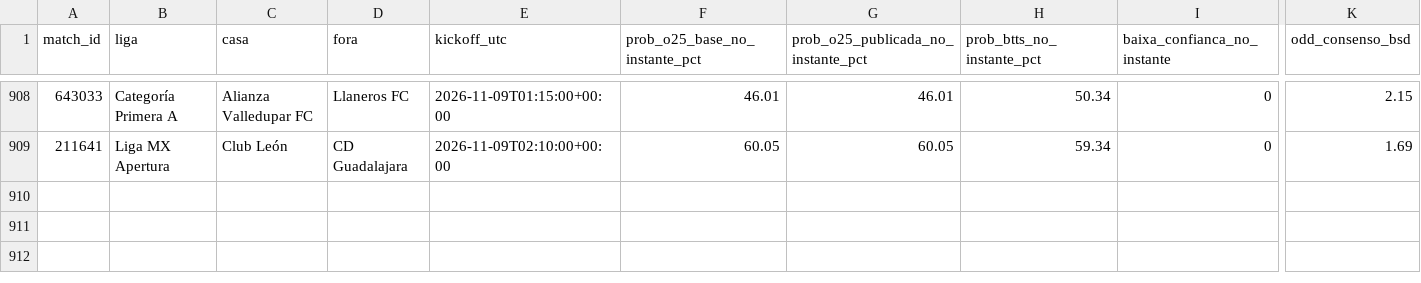
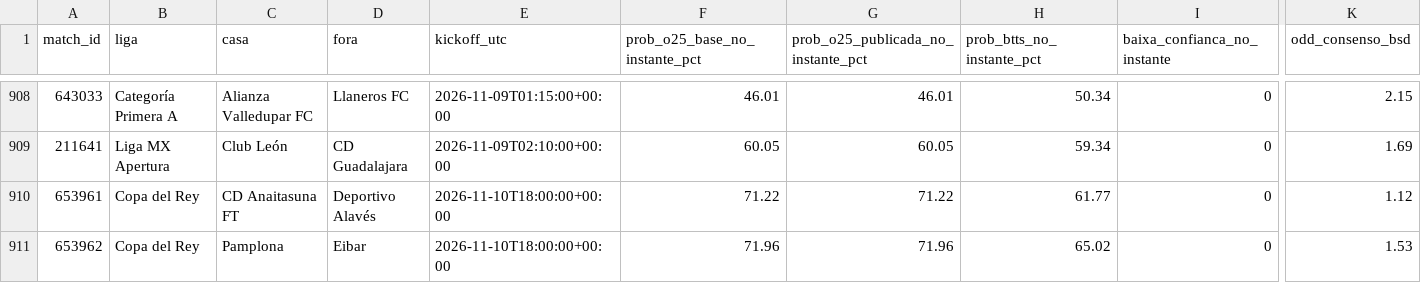
Before and after one commit to nunovinhas-creator/Monte-Carlos, a CSV file: roi_jogos.csv, drawn as a sheet; only a part is shown, gaps mark what is left out; rows hold the shown columns only; the diff names each change by its address in the sheet, - before the commit and + after, or states it on an @@ line.

```diff
--- a/roi_jogos.csv
+++ b/roi_jogos.csv
+row 910: 653961 | Copa del Rey | CD Anaitasuna FT | Deportivo Alavés | 2026-11-10T18:00:00+00:00 | 71.22 | 71.22 | 61.77 | 0 | 1.12
+row 911: 653962 | Copa del Rey | Pamplona | Eibar | 2026-11-10T18:00:00+00:00 | 71.96 | 71.96 | 65.02 | 0 | 1.53
```
Also changed, not shown: 4 other files.
